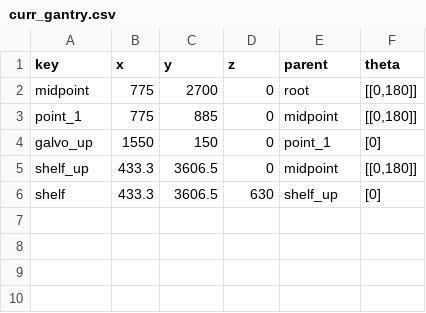
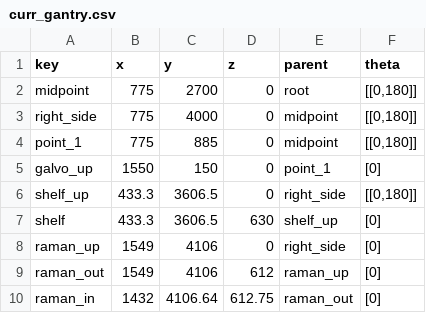
Before and after one commit to kito7454/158Gantry, a CSV file: curr_gantry.csv, drawn as a sheet.

```diff
--- a/curr_gantry.csv
+++ b/curr_gantry.csv
@@ -2,5 +2,9 @@ key,x,y,z,parent,theta
 midpoint,775,2700,0,root,"[[0,180]]"
+right_side,775,4000,0,midpoint,"[[0,180]]"
 point_1,775,885,0,midpoint,"[[0,180]]"
 galvo_up,1550,150,0,point_1,[0]
-shelf_up,433.3,3606.5,0,midpoint,"[[0,180]]"
+shelf_up,433.3,3606.5,0,right_side,"[[0,180]]"
 shelf,433.3,3606.5,630,shelf_up,[0]
+raman_up,1549,4106,0,right_side,[0]
+raman_out,1549,4106,612,raman_up,[0]
+raman_in,1432,4106.64,612.75,raman_out,[0]
```
Also changed, not shown: 2 other files.
